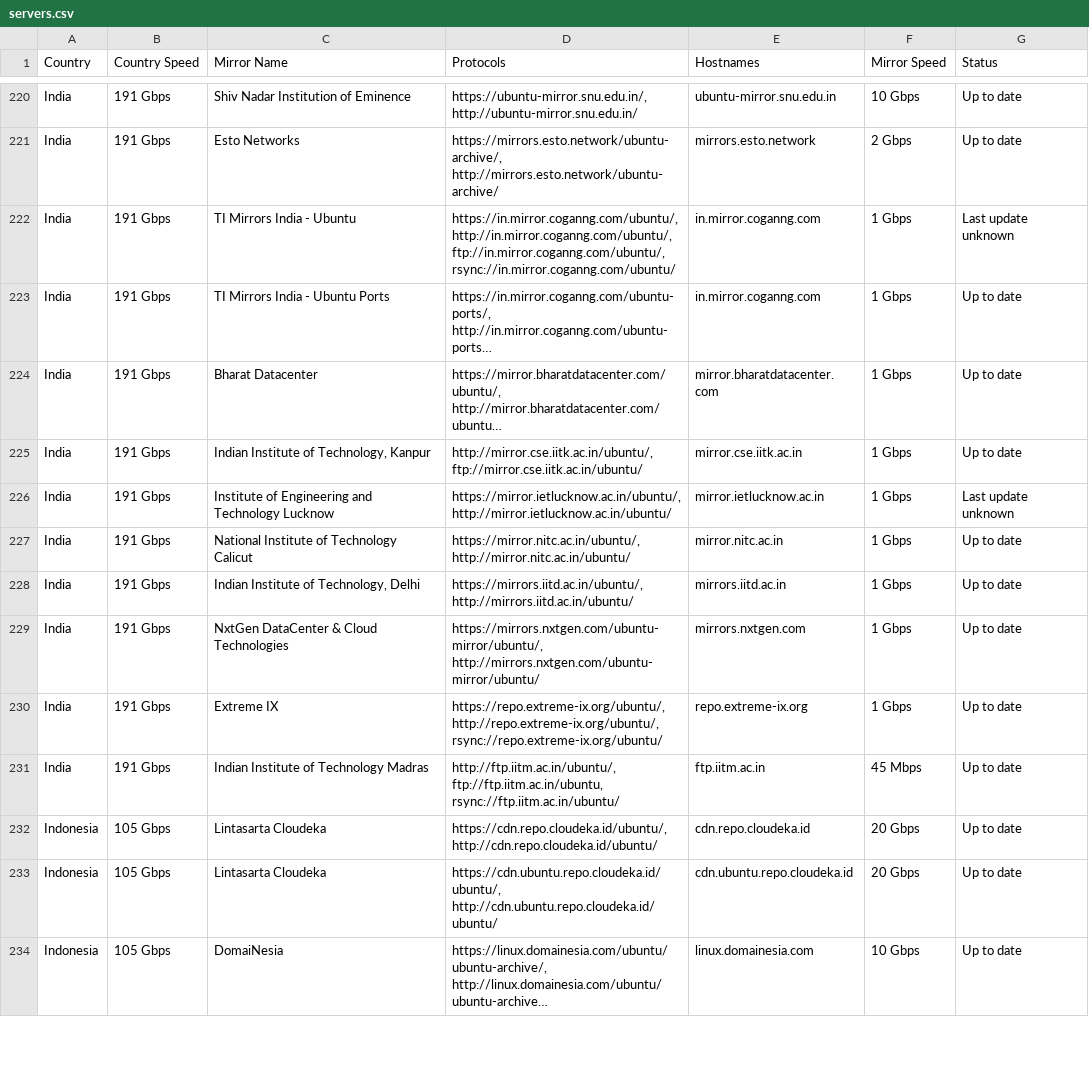
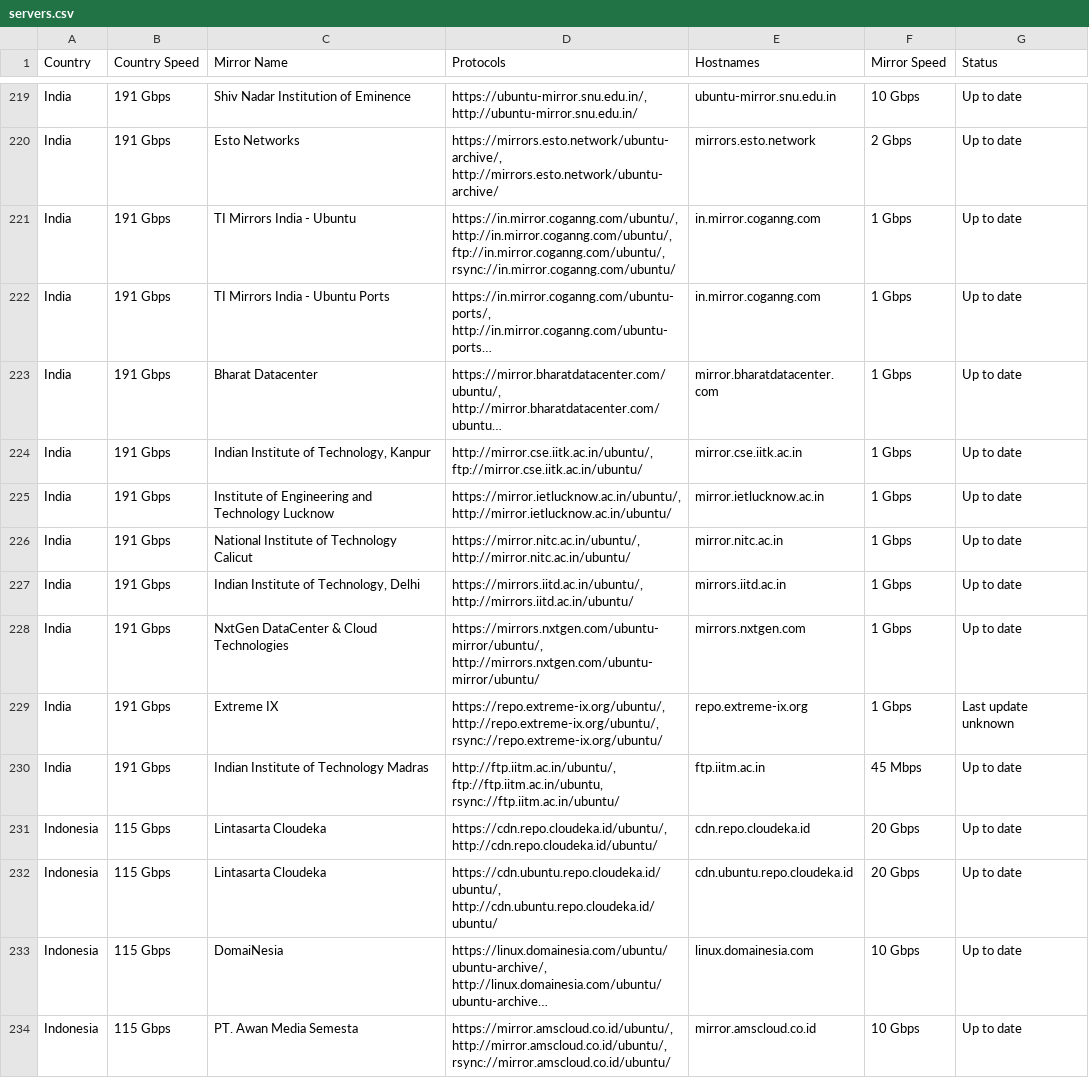
Before and after one commit to crazyuploader/Ubuntu-Mirrors-Scraper, a CSV file: data/mirrors/archive/servers.csv, drawn as a sheet; only a part is shown, gaps mark what is left out; long unchanged cells end in …; addresses are those after the commit; the diff covers the shown part only; the diff names each change by its address in the sheet, - before the commit and + after, or states it on an @@ line.

```diff
--- a/data/mirrors/archive/servers.csv
+++ b/data/mirrors/archive/servers.csv
-G221 (Status): Last update unknown
+G221 (Status): Up to date
-G225 (Status): Last update unknown
+G225 (Status): Up to date
-G229 (Status): Up to date
+G229 (Status): Last update unknown
-B231:B233 (Country Speed): 105 Gbps
+B231:B233 (Country Speed): 115 Gbps
+row 234: Indonesia | 115 Gbps | PT. Awan Media Semesta | https://mirror.amscloud.co.id/ubuntu/, http://mirror.amscloud.co.id/ubuntu/, rsync://mirror.amscloud.co.id/ubuntu/ | mirror.amscloud.co.id | 10 Gbps | Up to date
```
Also changed, not shown: 1 added row, 2 removed rows and 120 edited cells elsewhere in this file, data/mirrors/cd/servers.csv, 4 other files.
